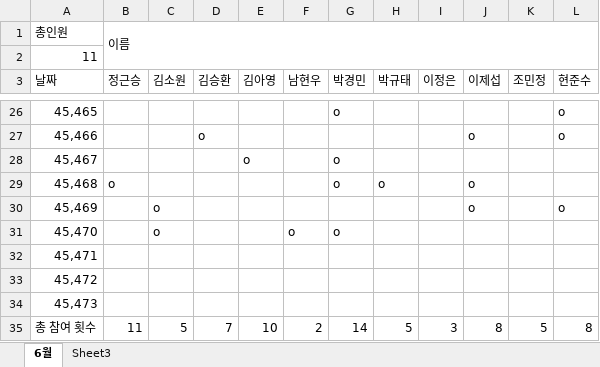
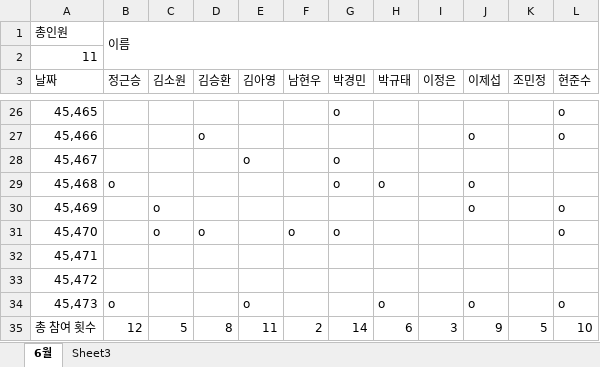
Before and after one commit to JungGeunSeung/Education, an Excel workbook: 스터디 기록.xlsx, sheet 6월, drawn as a sheet; only a part is shown, gaps mark what is left out; values as stored, in another font and other column widths than the file's, no borders; the diff names each change by its address in the sheet, - before the commit and + after, or states it on an @@ line.

Commit message:
스터디 기록 복구

```diff
--- a/스터디 기록.xlsx (sheet 6월)
+++ b/스터디 기록.xlsx (sheet 6월)
-D31 (김승환): (empty)
+D31 (김승환): o
-L31 (현준수): (empty)
+L31 (현준수): o
-B34 (정근승): (empty)
+B34 (정근승): o
-E34 (김아영): (empty)
+E34 (김아영): o
-H34 (박규태): (empty)
+H34 (박규태): o
-J34 (이제섭): (empty)
+J34 (이제섭): o
-L34 (현준수): (empty)
+L34 (현준수): o
-B35 (정근승): 11
+B35 (정근승): 12
-D35 (김승환): 7
+D35 (김승환): 8
-E35 (김아영): 10
+E35 (김아영): 11
-H35 (박규태): 5
+H35 (박규태): 6
-J35 (이제섭): 8
+J35 (이제섭): 9
-L35 (현준수): 8
+L35 (현준수): 10
```
